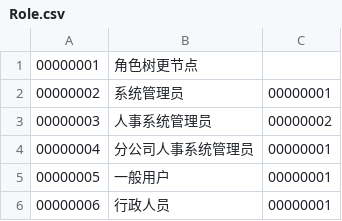
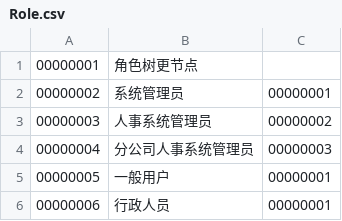
Before and after one commit to hebei8267/meloneehr, a CSV file: trunk/free/Free-Java/dbDate/Role.csv, drawn as a sheet.

```diff
--- a/trunk/free/Free-Java/dbDate/Role.csv
+++ b/trunk/free/Free-Java/dbDate/Role.csv
@@ -3,3 +3,3 @@
 00000003,人事系统管理员,00000002
-00000004,分公司人事系统管理员,00000001
+00000004,分公司人事系统管理员,00000003
 00000005,一般用户,00000001
```
Also changed, not shown: 1 other file.
